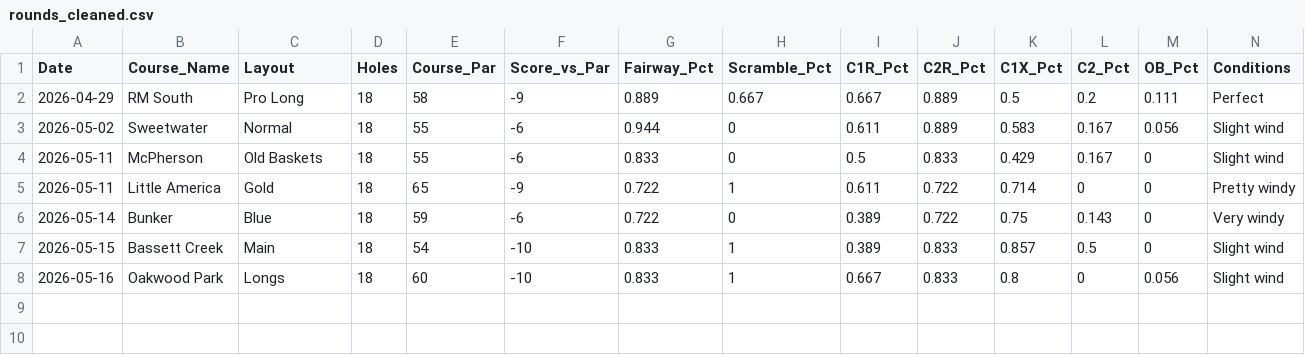
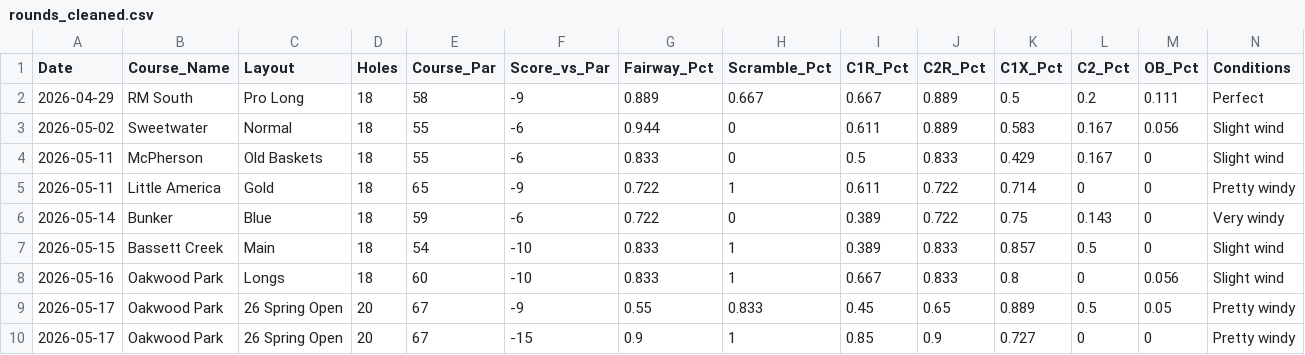
Before and after one commit to henrymyos/disc-golf-analytics, a CSV file: data/rounds_cleaned.csv, drawn as a sheet; only a part is shown; rows hold the shown columns only; the diff names each change by its address in the sheet, - before the commit and + after, or states it on an @@ line.

```diff
--- a/data/rounds_cleaned.csv
+++ b/data/rounds_cleaned.csv
+row 9: 2026-05-17 | Oakwood Park | 26 Spring Open | 20 | 67 | -9 | 0.55 | 0.833 | 0.45 | 0.65 | 0.889 | 0.5 | 0.05 | Pretty windy
+row 10: 2026-05-17 | Oakwood Park | 26 Spring Open | 20 | 67 | -15 | 0.9 | 1 | 0.85 | 0.9 | 0.727 | 0 | 0 | Pretty windy
```
Also changed, not shown: data/holes_cleaned.csv.
